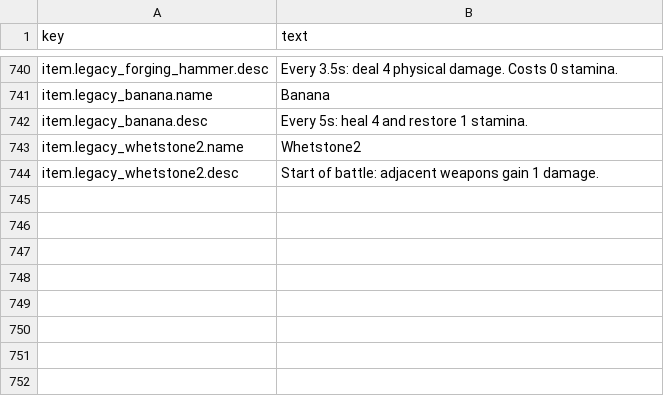
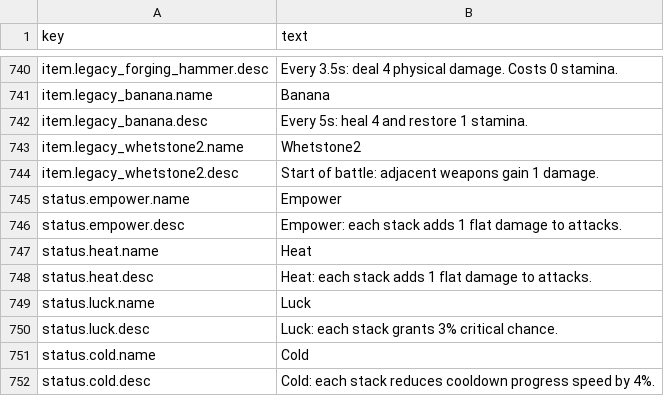
Before and after one commit to 15750896157/BackpackBattles-Godot47-Maintainable, a CSV file: project/PvE/Rules/content/tables/localization_en.csv, drawn as a sheet; only a part is shown, gaps mark what is left out; the diff names each change by its address in the sheet, - before the commit and + after, or states it on an @@ line.

```diff
--- a/project/PvE/Rules/content/tables/localization_en.csv
+++ b/project/PvE/Rules/content/tables/localization_en.csv
+row 745: status.empower.name | Empower
+row 746: status.empower.desc | Empower: each stack adds 1 flat damage to attacks.
+row 747: status.heat.name | Heat
+row 748: status.heat.desc | Heat: each stack adds 1 flat damage to attacks.
+row 749: status.luck.name | Luck
+row 750: status.luck.desc | Luck: each stack grants 3% critical chance.
+row 751: status.cold.name | Cold
+row 752: status.cold.desc | Cold: each stack reduces cooldown progress speed by 4%.
```
Also changed, not shown: project/PvE/Rules/content/tables/config_manifest.csv, project/PvE/Rules/content/tables/localization_zh_cn.csv, 4 other files.
